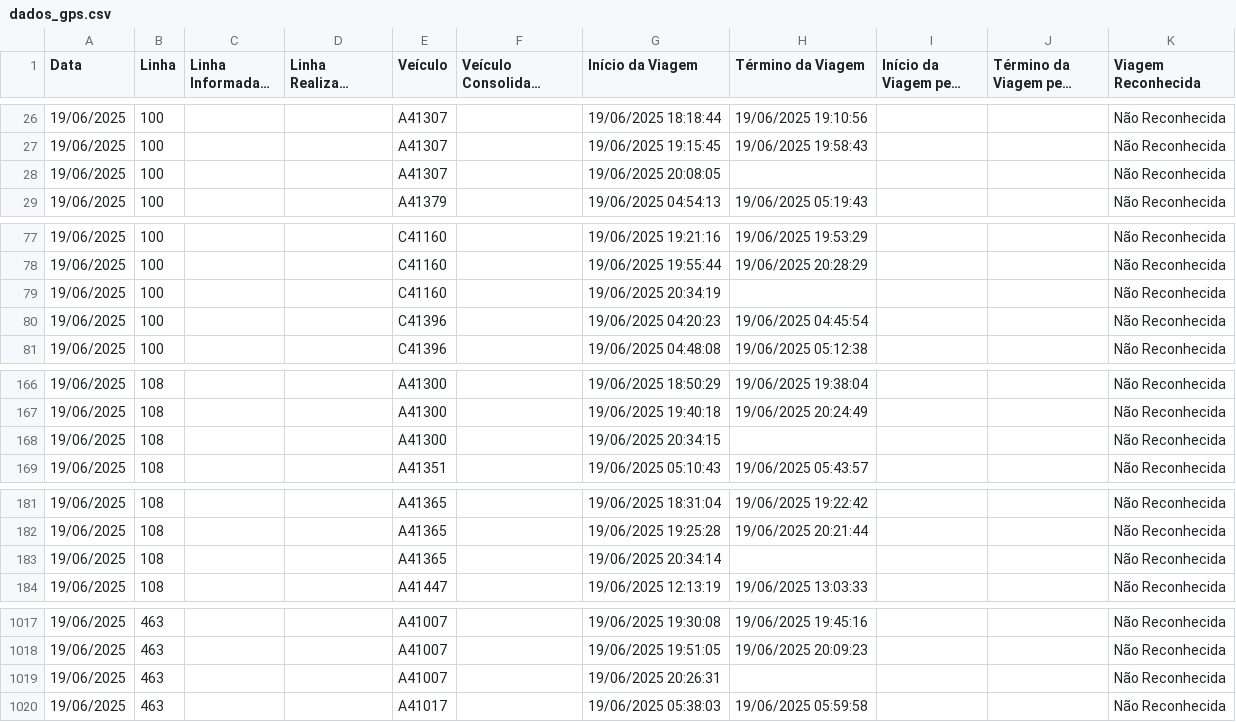
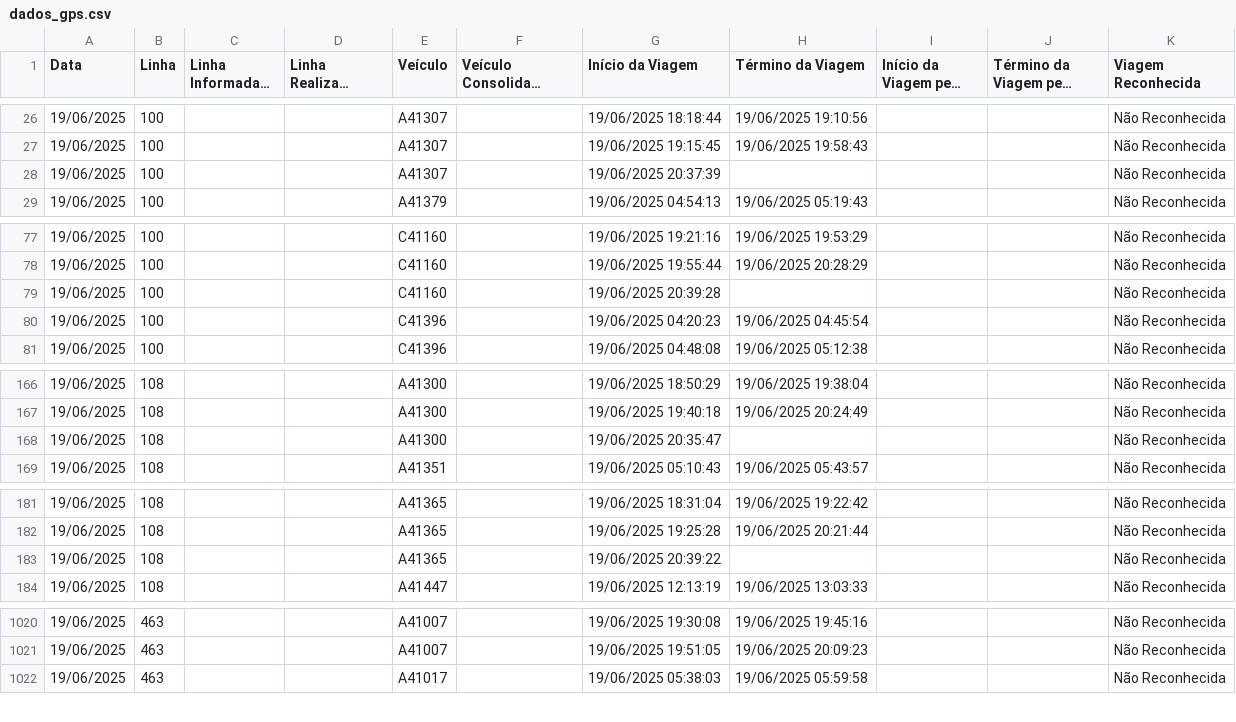
Before and after one commit to schuabi/painel_gps, a CSV file: dados/dados_gps.csv, drawn as a sheet; only a part is shown, gaps mark what is left out; long unchanged cells end in …; the diff covers the shown part only.

```diff
--- a/dados/dados_gps.csv
+++ b/dados/dados_gps.csv
@@ -27,3 +27,3 @@
 19/06/2025;100;;;A41307;;19/06/2025 19:15:45;19/06/2025 19:58:43;;;Não Reconhecida
-19/06/2025;100;;;A41307;;19/06/2025 20:08:05;;;;Não Reconhecida
+19/06/2025;100;;;A41307;;19/06/2025 20:37:39;;;;Não Reconhecida
 19/06/2025;100;;;A41379;;19/06/2025 04:54:13;19/06/2025 05:19:43;;;Não Reconhecida
@@ -78,3 +78,3 @@
 19/06/2025;100;;;C41160;;19/06/2025 19:55:44;19/06/2025 20:28:29;;;Não Reconhecida
-19/06/2025;100;;;C41160;;19/06/2025 20:34:19;;;;Não Reconhecida
+19/06/2025;100;;;C41160;;19/06/2025 20:39:28;;;;Não Reconhecida
 19/06/2025;100;;;C41396;;19/06/2025 04:20:23;19/06/2025 04:45:54;;;Não Reconhecida
@@ -167,3 +167,3 @@
 19/06/2025;108;;;A41300;;19/06/2025 19:40:18;19/06/2025 20:24:49;;;Não Reconhecida
-19/06/2025;108;;;A41300;;19/06/2025 20:34:15;;;;Não Reconhecida
+19/06/2025;108;;;A41300;;19/06/2025 20:35:47;;;;Não Reconhecida
 19/06/2025;108;;;A41351;;19/06/2025 05:10:43;19/06/2025 05:43:57;;;Não Reconhecida
@@ -182,3 +182,3 @@
 19/06/2025;108;;;A41365;;19/06/2025 19:25:28;19/06/2025 20:21:44;;;Não Reconhecida
-19/06/2025;108;;;A41365;;19/06/2025 20:34:14;;;;Não Reconhecida
+19/06/2025;108;;;A41365;;19/06/2025 20:39:22;;;;Não Reconhecida
 19/06/2025;108;;;A41447;;19/06/2025 12:13:19;19/06/2025 13:03:33;;;Não Reconhecida
@@ -1018,3 +1021,2 @@
 19/06/2025;463;;;A41007;;19/06/2025 19:51:05;19/06/2025 20:09:23;;;Não Reconhecida
-19/06/2025;463;;;A41007;;19/06/2025 20:26:31;;;;Não Reconhecida
 19/06/2025;463;;;A41017;;19/06/2025 05:38:03;19/06/2025 05:59:58;;;Não Reconhecida
```
Also changed, not shown: 4 added rows, 1 removed row and 22 edited cells elsewhere in this file.
